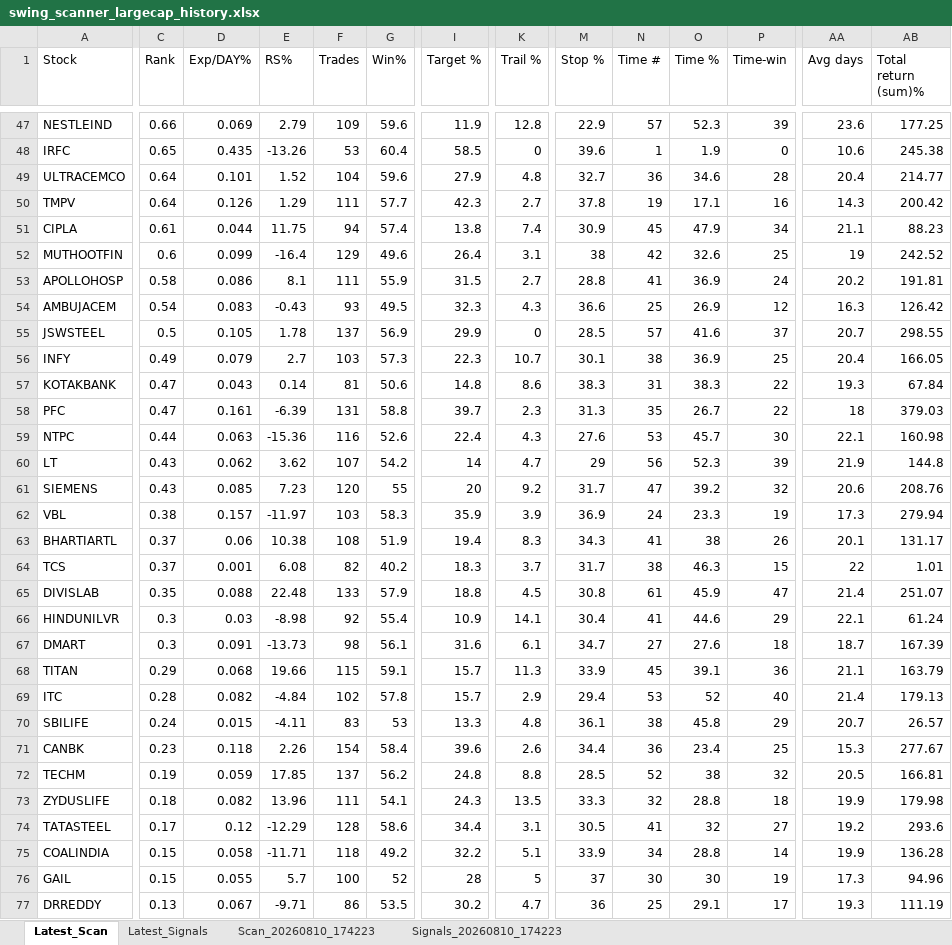
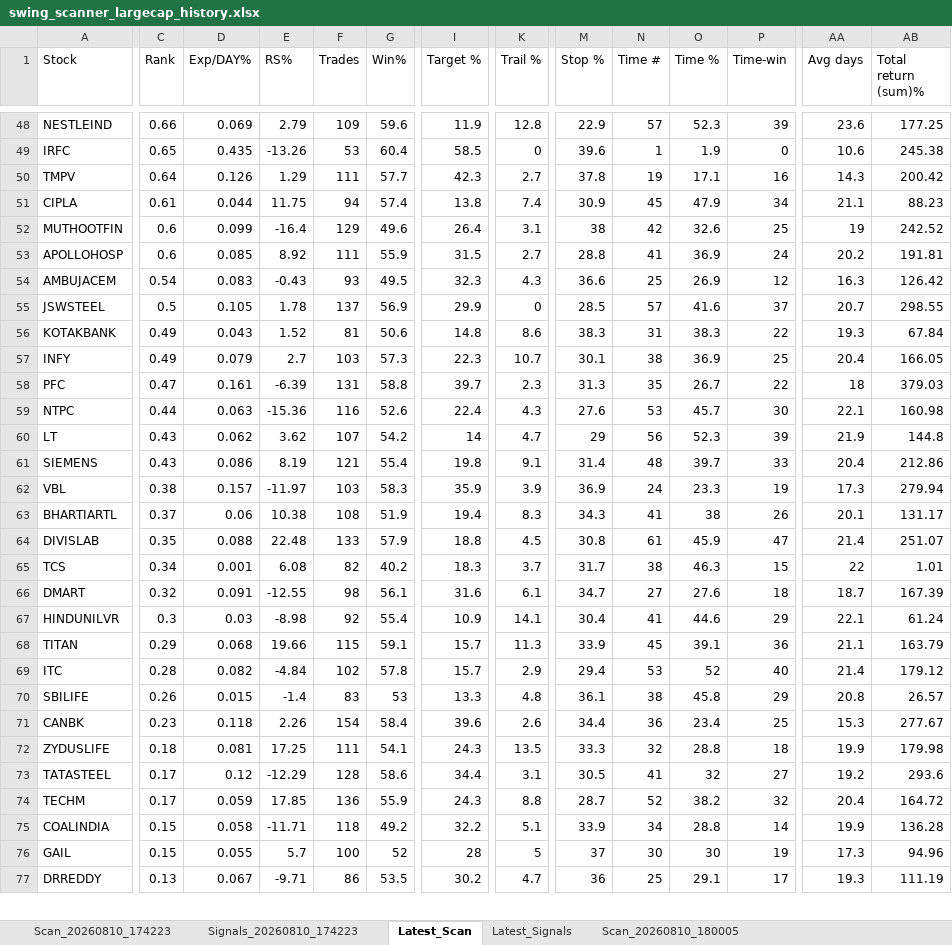
Before and after one commit to PavanSaiNekkala/Swing_Scanner_Latest, an Excel workbook: downloads/history/swing_scanner_largecap_history.xlsx, sheet Latest_Scan, drawn as a sheet; only a part is shown, gaps mark what is left out; values as stored, in another font and other column widths than the file's, no borders; removed rows and columns are numbered as before the commit, all else as after; rows hold the shown columns only; the diff covers the shown part only; the diff names each change by its address in the sheet, - before the commit and + after, or states it on an @@ line.

```diff
--- a/downloads/history/swing_scanner_largecap_history.xlsx (sheet Latest_Scan)
+++ b/downloads/history/swing_scanner_largecap_history.xlsx (sheet Latest_Scan)
+sheet tab: Scan_20260810_180005
@@ sheet tab order changed: Scan_20260810_174223 | Signals_20260810_174223 | Latest_Scan | Latest_Signals | Scan_20260810_180005 @@
-row 49: ULTRACEMCO | 0.64 | 0.101 | 1.52 | 104 | 59.6 | 27.9 | 4.8 | 32.7 | 36 | 34.6 | 28 | 20.4 | 214.77
-C53 (Rank): 0.58
+C53 (Rank): 0.6
-D53 (Exp/DAY%): 0.086
+D53 (Exp/DAY%): 0.085
-E53 (RS%): 8.1
+E53 (RS%): 8.92
+row 56: KOTAKBANK | 0.49 | 0.043 | 1.52 | 81 | 50.6 | 14.8 | 8.6 | 38.3 | 31 | 38.3 | 22 | 19.3 | 67.84
-row 57: KOTAKBANK | 0.47 | 0.043 | 0.14 | 81 | 50.6 | 14.8 | 8.6 | 38.3 | 31 | 38.3 | 22 | 19.3 | 67.84
-D61 (Exp/DAY%): 0.085
+D61 (Exp/DAY%): 0.086
-E61 (RS%): 7.23
+E61 (RS%): 8.19
-F61 (Trades): 120
+F61 (Trades): 121
-G61 (Win%): 55
+G61 (Win%): 55.4
-I61 (Target %): 20
+I61 (Target %): 19.8
-K61 (Trail %): 9.2
+K61 (Trail %): 9.1
-M61 (Stop %): 31.7
+M61 (Stop %): 31.4
-N61 (Time #): 47
+N61 (Time #): 48
-O61 (Time %): 39.2
+O61 (Time %): 39.7
-P61 (Time-win): 32
+P61 (Time-win): 33
-AA61 (Avg days): 20.6
+AA61 (Avg days): 20.4
-AB61 (Total return (sum)%): 208.76
+AB61 (Total return (sum)%): 212.86
-row 64: TCS | 0.37 | 0.001 | 6.08 | 82 | 40.2 | 18.3 | 3.7 | 31.7 | 38 | 46.3 | 15 | 22 | 1.01
+row 65: TCS | 0.34 | 0.001 | 6.08 | 82 | 40.2 | 18.3 | 3.7 | 31.7 | 38 | 46.3 | 15 | 22 | 1.01
+row 66: DMART | 0.32 | 0.091 | -12.55 | 98 | 56.1 | 31.6 | 6.1 | 34.7 | 27 | 27.6 | 18 | 18.7 | 167.39
-row 67: DMART | 0.3 | 0.091 | -13.73 | 98 | 56.1 | 31.6 | 6.1 | 34.7 | 27 | 27.6 | 18 | 18.7 | 167.39
-AB69 (Total return (sum)%): 179.13
+AB69 (Total return (sum)%): 179.12
-C70 (Rank): 0.24
+C70 (Rank): 0.26
-E70 (RS%): -4.11
+E70 (RS%): -1.4
-AA70 (Avg days): 20.7
+AA70 (Avg days): 20.8
-row 72: TECHM | 0.19 | 0.059 | 17.85 | 137 | 56.2 | 24.8 | 8.8 | 28.5 | 52 | 38 | 32 | 20.5 | 166.81
-D72 (Exp/DAY%): 0.082
+D72 (Exp/DAY%): 0.081
-E72 (RS%): 13.96
+E72 (RS%): 17.25
+row 74: TECHM | 0.17 | 0.059 | 17.85 | 136 | 55.9 | 24.3 | 8.8 | 28.7 | 52 | 38.2 | 32 | 20.4 | 164.72
```
Also changed, not shown: 8 added rows, 7 removed rows and 43 edited cells elsewhere in this sheet, sheet Latest_Signals, other sheet tabs.
